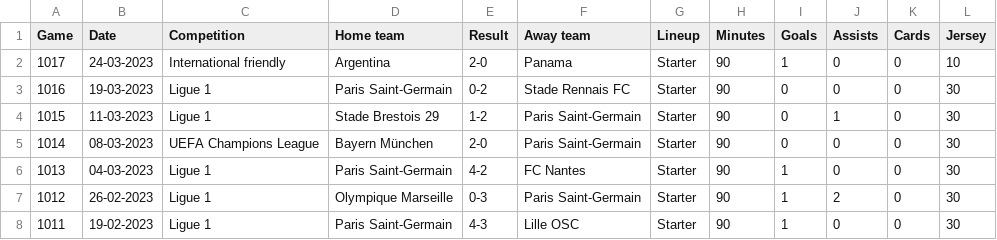
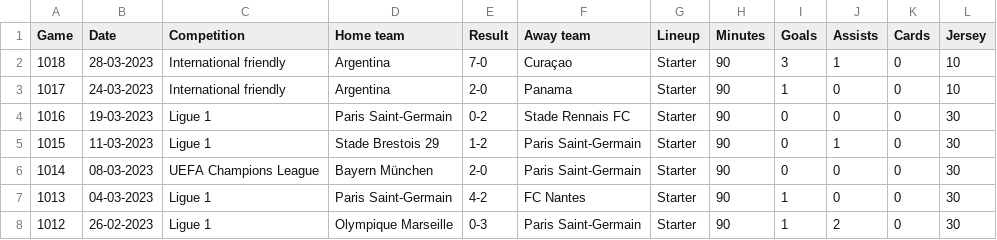
Before and after one commit to rodrigoes/MessiStatsScrapper, a CSV file: game_data.csv, drawn as a sheet; only a part is shown; the shorter side is filled out with more unchanged rows; the diff names each change by its address in the sheet, - before the commit and + after, or states it on an @@ line.

```diff
--- a/game_data.csv
+++ b/game_data.csv
+row 2: 1018 | 28-03-2023 | International friendly | Argentina | 7-0 | Curaçao | Starter | 90 | 3 | 1 | 0 | 10
```
Also changed, not shown: 6 other files.
